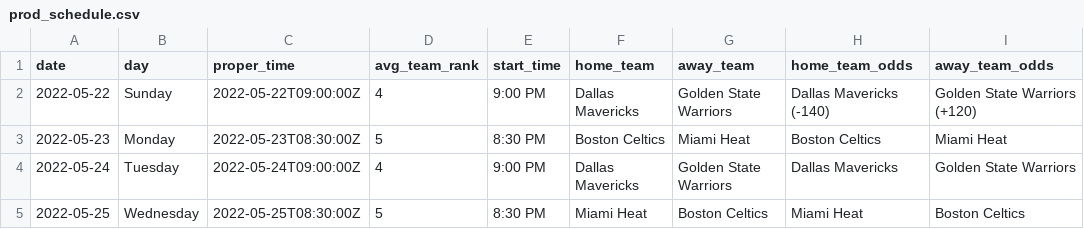
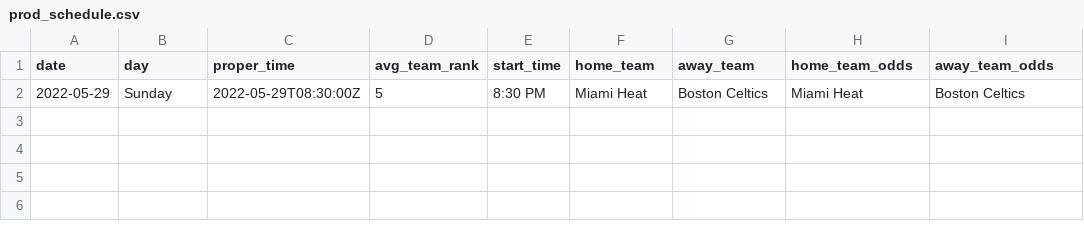
Before and after one commit to jyablonski/NBA-Dashboard, a CSV file: data/prod_schedule.csv, drawn as a sheet.

```diff
--- a/data/prod_schedule.csv
+++ b/data/prod_schedule.csv
@@ -1,5 +1,2 @@
 date,day,proper_time,avg_team_rank,start_time,home_team,away_team,home_team_odds,away_team_odds
-2022-05-22,Sunday   ,2022-05-22T09:00:00Z,4,9:00 PM,Dallas Mavericks,Golden State Warriors,Dallas Mavericks (-140),Golden State Warriors (+120)
-2022-05-23,Monday   ,2022-05-23T08:30:00Z,5,8:30 PM,Boston Celtics,Miami Heat,Boston Celtics,Miami Heat
-2022-05-24,Tuesday  ,2022-05-24T09:00:00Z,4,9:00 PM,Dallas Mavericks,Golden State Warriors,Dallas Mavericks,Golden State Warriors
-2022-05-25,Wednesday,2022-05-25T08:30:00Z,5,8:30 PM,Miami Heat,Boston Celtics,Miami Heat,Boston Celtics
+2022-05-29,Sunday   ,2022-05-29T08:30:00Z,5,8:30 PM,Miami Heat,Boston Celtics,Miami Heat,Boston Celtics
```
Also changed, not shown: data/prod_game_types.csv, data/prod_injuries.csv, 18 other files.
